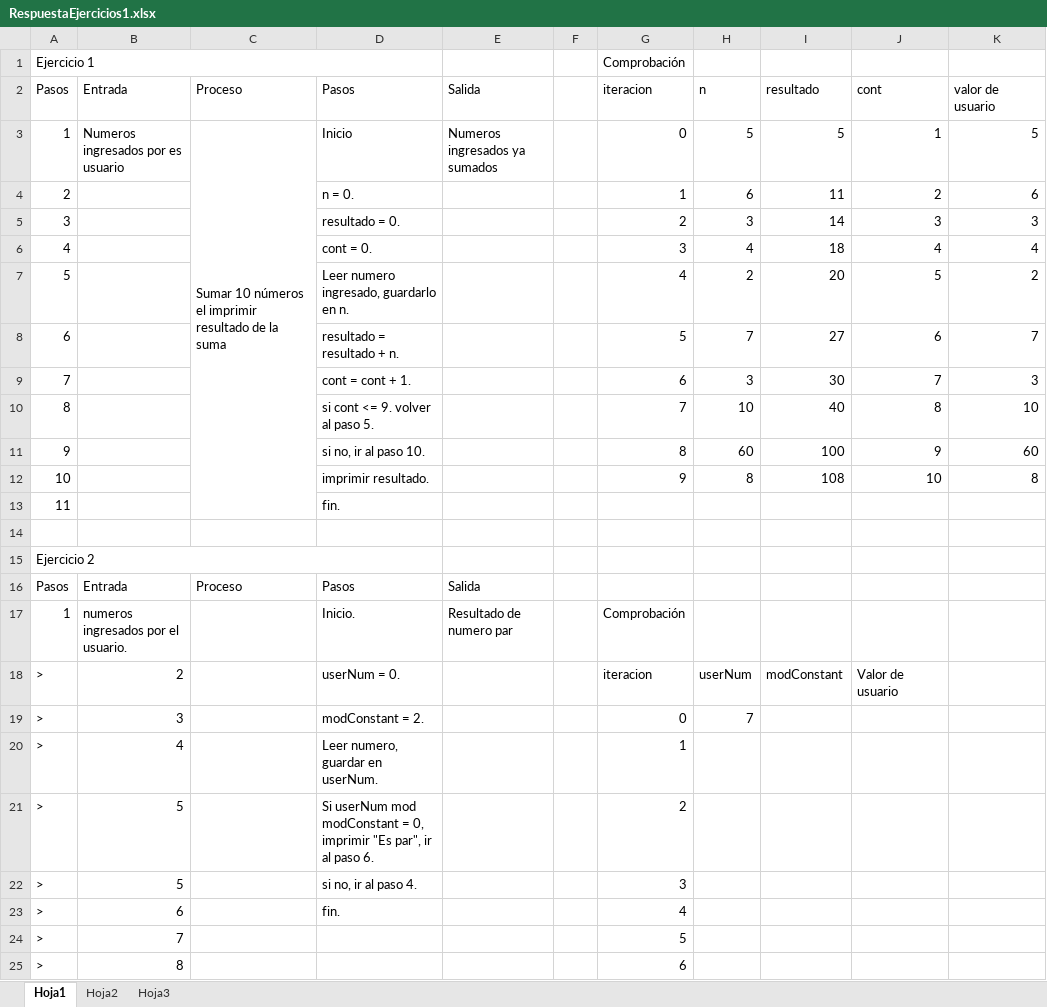
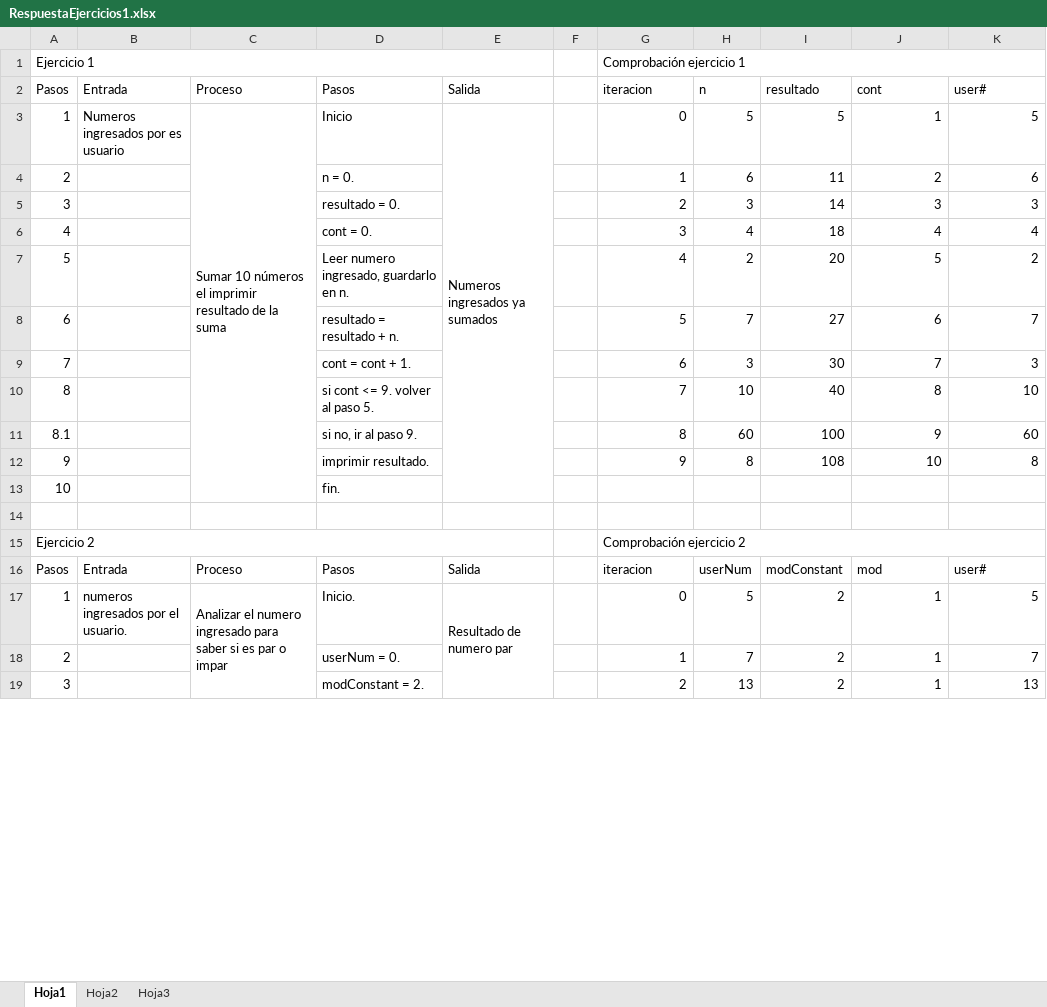
Before and after one commit to holtlanf999/fundamentosDeProgramacion, an Excel workbook: practica1/RespuestaEjercicios1.xlsx, sheet Hoja1, drawn as a sheet; only a part is shown; values as stored, in another font and other column widths than the file's, no cell formats; removed rows and columns are numbered as before the commit, all else as after; the diff covers the shown part only; the diff names each change by its address in the sheet, - before the commit and + after, or states it on an @@ line.

Commit message:
ejercicios 1, 2 y 3 terminados.

```diff
--- a/practica1/RespuestaEjercicios1.xlsx (sheet Hoja1)
+++ b/practica1/RespuestaEjercicios1.xlsx (sheet Hoja1)
-A1:D1 merged
+A1:E1 merged
-G1 (iteracion): Comprobación
+G1 (iteracion): Comprobación ejercicio 1
+G1:K1 merged
-K2: valor de usuario
+K2: user#
+E3:E13 merged
-A11 (Pasos): 9
+A11 (Pasos): 8.1
-D11 (Pasos): si no, ir al paso 10.
+D11 (Pasos): si no, ir al paso 9.
-A12 (Pasos): 10
+A12 (Pasos): 9
-A13 (Pasos): 11
+A13 (Pasos): 10
-A15:D15 merged
+A15:E15 merged
-G15 (iteracion): (empty)
+G15 (iteracion): Comprobación ejercicio 2
+G15:K15 merged
-G16 (iteracion): (empty)
+G16 (iteracion): iteracion
-H16 (n): (empty)
+H16 (n): userNum
-I16 (resultado): (empty)
+I16 (resultado): modConstant
-J16 (cont): (empty)
+J16 (cont): mod
-K16 (user#): (empty)
+K16 (user#): user#
-C17 (Proceso): (empty)
+C17 (Proceso): Analizar el numero ingresado para saber si es par o impar
+C17:C25 merged
+E17:E25 merged
-G17 (iteracion): Comprobación
+G17 (iteracion): 0
-H17 (n): (empty)
+H17 (n): 5
-I17 (resultado): (empty)
+I17 (resultado): 2
-J17 (cont): (empty)
+J17 (cont): 1
-K17 (user#): (empty)
+K17 (user#): 5
-row 18: > | 2 |  | userNum = 0. |  |  | iteracion | userNum | modConstant | Valor de usuario
-row 19: > | 3 |  | modConstant = 2. |  |  | 0 | 7
-row 20: > | 4 |  | Leer numero, guardar en userNum. |  |  | 1
-row 21: > | 5 |  | Si userNum mod modConstant = 0, imprimir "Es par", ir al paso 6. |  |  | 2
-row 22: > | 5 |  | si no, ir al paso 4. |  |  | 3
-row 23: > | 6 |  | fin. |  |  | 4
-row 24: > | 7 |  |  |  |  | 5
-row 25: > | 8 |  |  |  |  | 6
+row 18: 2 |  |  | userNum = 0. |  |  | 1 | 7 | 2 | 1 | 7
+row 19: 3 |  |  | modConstant = 2. |  |  | 2 | 13 | 2 | 1 | 13
```
Also changed, not shown: 74 added rows, 45 removed rows, 33 edited cells and merged cells elsewhere in this sheet, cell formats, 2 other files.
